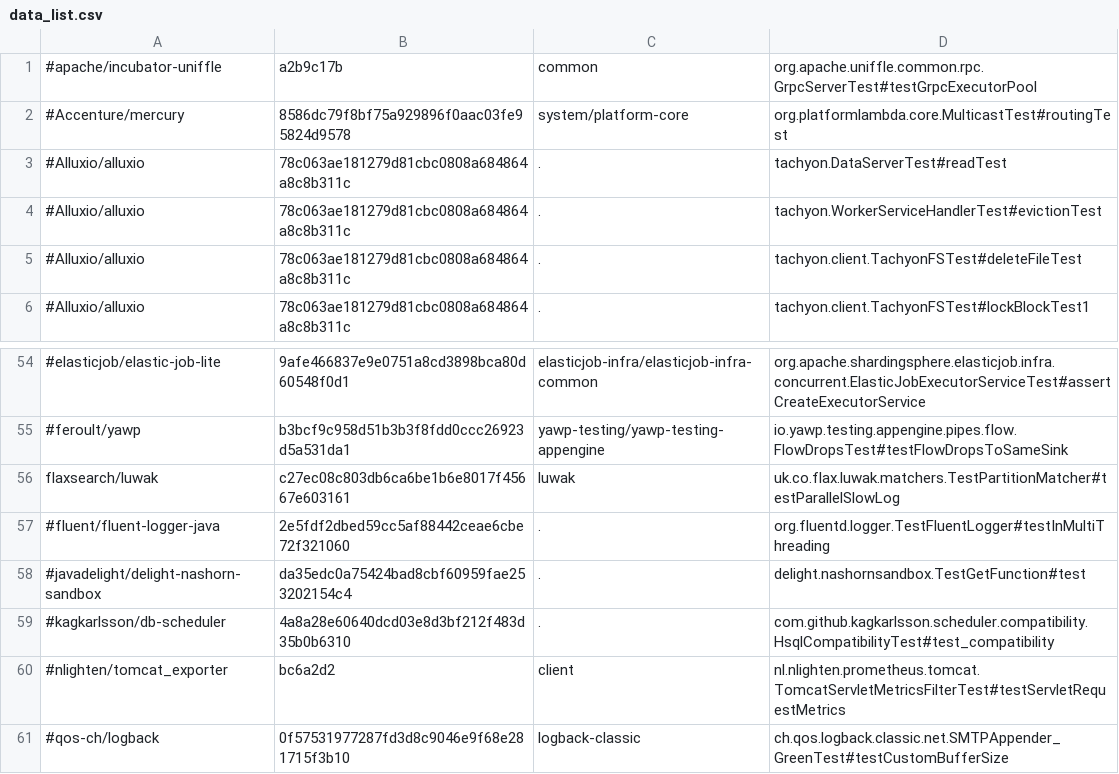
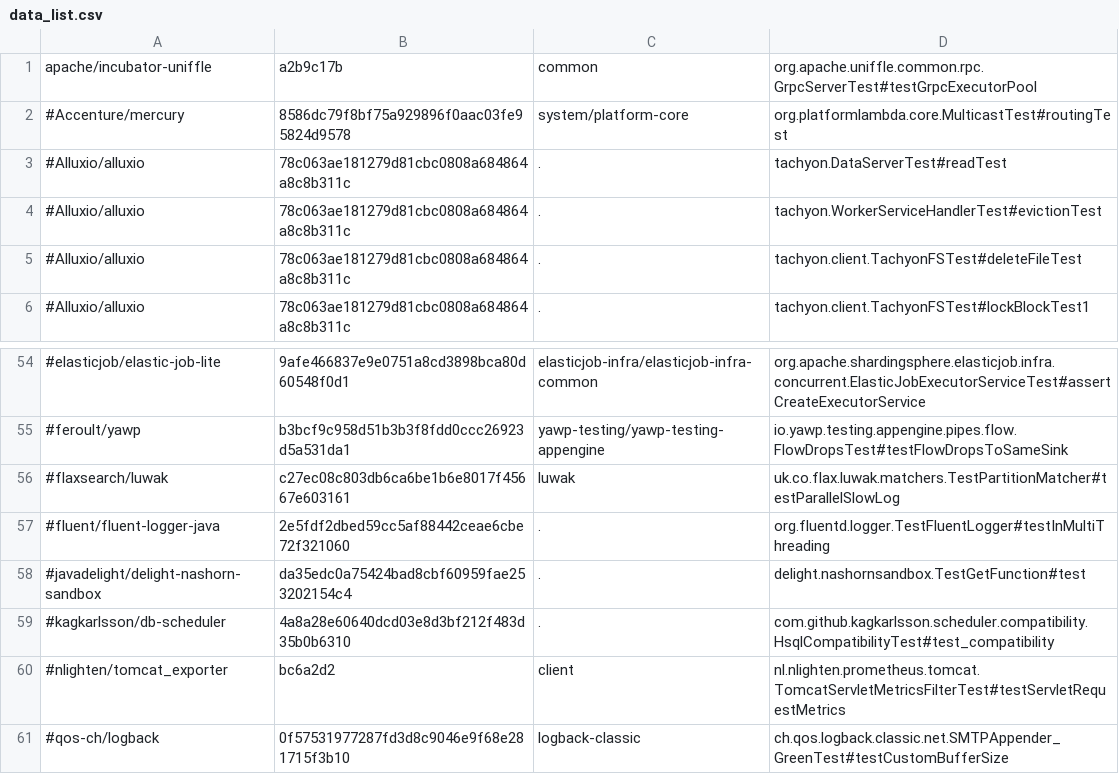
Before and after one commit to UT-SE-Research/FlakeSync, a CSV file: data/data_list.csv, drawn as a sheet; only a part is shown, gaps mark what is left out.

Commit message:
modify data/data_list.csv

```diff
--- a/data/data_list.csv
+++ b/data/data_list.csv
@@ -1,2 +1,2 @@
-#apache/incubator-uniffle,a2b9c17b,common,org.apache.uniffle.common.rpc.GrpcServerTest#testGrpcExecutorPool
+apache/incubator-uniffle,a2b9c17b,common,org.apache.uniffle.common.rpc.GrpcServerTest#testGrpcExecutorPool
 #Accenture/mercury,8586dc79f8bf75a929896f0aac03fe95824d9578,system/platform-core,org.platformlambda.core.MulticastTest#routingTest
@@ -55,3 +55,3 @@
 #feroult/yawp,b3bcf9c958d51b3b3f8fdd0ccc26923d5a531da1,yawp-testing/yawp-testing-appengine,io.yawp.testing.appengine.pipes.flow.FlowDropsTest#testFlowDropsToSameSink
-flaxsearch/luwak,c27ec08c803db6ca6be1b6e8017f45667e603161,luwak,uk.co.flax.luwak.matchers.TestPartitionMatcher#testParallelSlowLog
+#flaxsearch/luwak,c27ec08c803db6ca6be1b6e8017f45667e603161,luwak,uk.co.flax.luwak.matchers.TestPartitionMatcher#testParallelSlowLog
 #fluent/fluent-logger-java,2e5fdf2dbed59cc5af88442ceae6cbe72f321060,.,org.fluentd.logger.TestFluentLogger#testInMultiThreading
```
